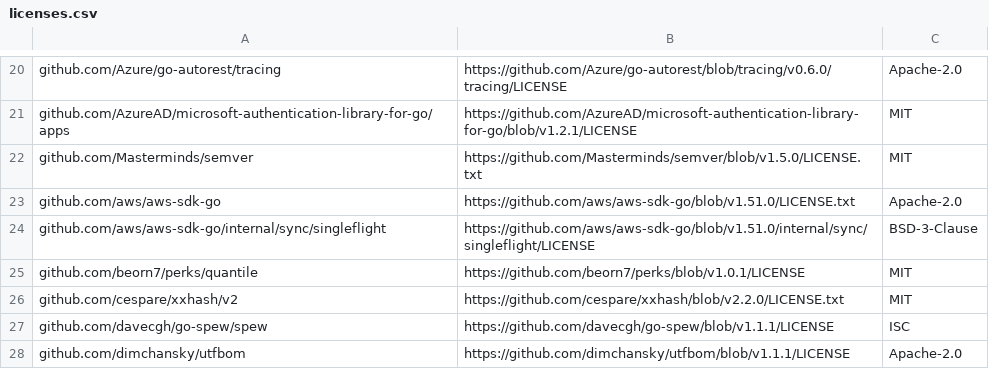
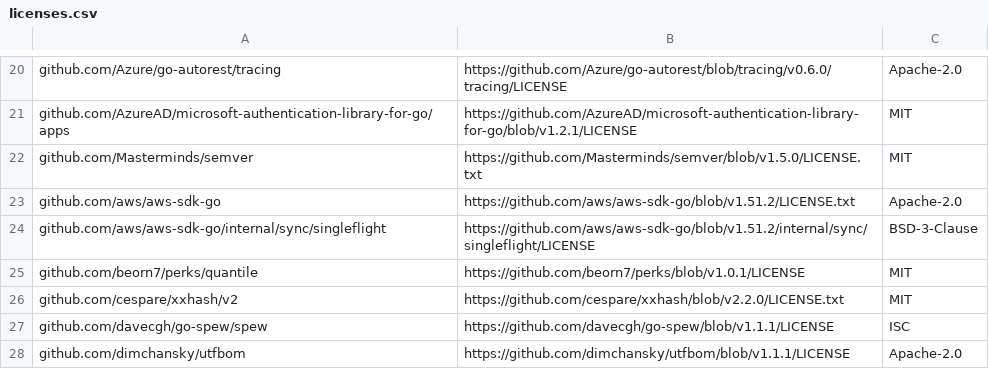
Before and after one commit to mongodb/mongodb-atlas-kubernetes, a CSV file: licenses.csv, drawn as a sheet; only a part is shown, gaps mark what is left out.

Commit message:
Fix licenses after dependabot changes
[dependabot skip]

```diff
--- a/licenses.csv
+++ b/licenses.csv
@@ -22,4 +22,4 @@ github.com/AzureAD/microsoft-authentication-library-for-go/apps,https://github.c
 github.com/Masterminds/semver,https://github.com/Masterminds/semver/blob/v1.5.0/LICENSE.txt,MIT
-github.com/aws/aws-sdk-go,https://github.com/aws/aws-sdk-go/blob/v1.51.0/LICENSE.txt,Apache-2.0
-github.com/aws/aws-sdk-go/internal/sync/singleflight,https://github.com/aws/aws-sdk-go/blob/v1.51.0/internal/sync/singleflight/LICENSE,BSD-3-Clause
+github.com/aws/aws-sdk-go,https://github.com/aws/aws-sdk-go/blob/v1.51.2/LICENSE.txt,Apache-2.0
+github.com/aws/aws-sdk-go/internal/sync/singleflight,https://github.com/aws/aws-sdk-go/blob/v1.51.2/internal/sync/singleflight/LICENSE,BSD-3-Clause
 github.com/beorn7/perks/quantile,https://github.com/beorn7/perks/blob/v1.0.1/LICENSE,MIT
```
Also changed, not shown: 1 other file.
